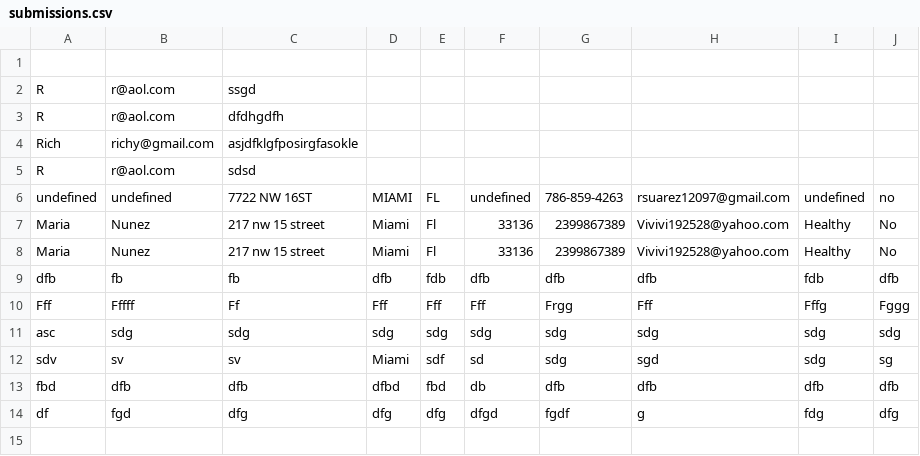
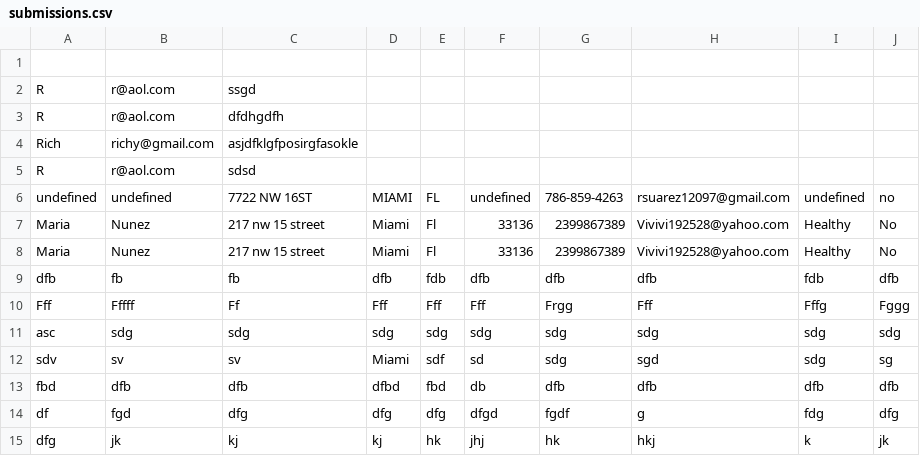
Before and after one commit to Zeaxanthin80/med, a CSV file: submissions.csv, drawn as a sheet; the diff names each change by its address in the sheet, - before the commit and + after, or states it on an @@ line.

Commit message:
Add new form submission

```diff
--- a/submissions.csv
+++ b/submissions.csv
+row 15: dfg | jk | kj | kj | hk | jhj | hk | hkj | k | jk
```
